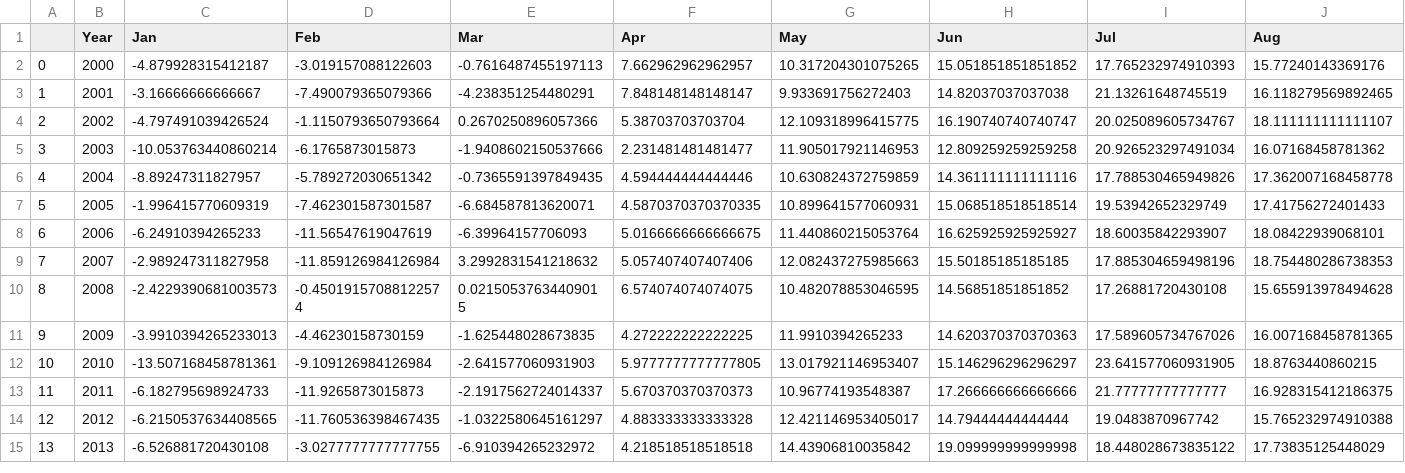
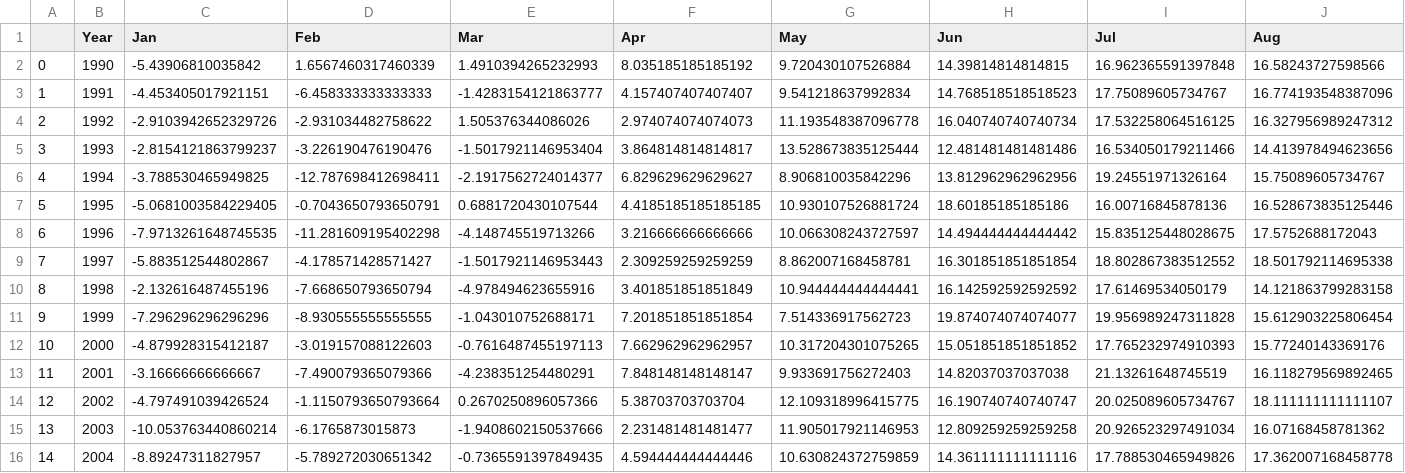
Before and after one commit to Loinen/geodata_analysis, a CSV file: data/average_temp_26063099999.csv, drawn as a sheet; only a part is shown; the shorter side is filled out with more unchanged rows; addresses are those after the commit; rows hold the shown columns only; the diff names each change by its address in the sheet, - before the commit and + after, or states it on an @@ line.

Commit message:
Added data for onedimentional analisys

```diff
--- a/data/average_temp_26063099999.csv
+++ b/data/average_temp_26063099999.csv
+row 2: 0 | 1990 | -5.43906810035842 | 1.6567460317460339 | 1.4910394265232993 | 8.035185185185192 | 9.720430107526884 | 14.39814814814815 | 16.962365591397848 | 16.58243727598566
+row 3: 1 | 1991 | -4.453405017921151 | -6.458333333333333 | -1.4283154121863777 | 4.157407407407407 | 9.541218637992834 | 14.768518518518523 | 17.75089605734767 | 16.774193548387096
+row 4: 2 | 1992 | -2.9103942652329726 | -2.931034482758622 | 1.505376344086026 | 2.974074074074073 | 11.193548387096778 | 16.040740740740734 | 17.532258064516125 | 16.327956989247312
+row 5: 3 | 1993 | -2.8154121863799237 | -3.226190476190476 | -1.5017921146953404 | 3.864814814814817 | 13.528673835125444 | 12.481481481481486 | 16.534050179211466 | 14.413978494623656
+row 6: 4 | 1994 | -3.788530465949825 | -12.787698412698411 | -2.1917562724014377 | 6.829629629629627 | 8.906810035842296 | 13.812962962962956 | 19.24551971326164 | 15.75089605734767
+row 7: 5 | 1995 | -5.0681003584229405 | -0.7043650793650791 | 0.6881720430107544 | 4.4185185185185185 | 10.930107526881724 | 18.60185185185186 | 16.00716845878136 | 16.528673835125446
+row 8: 6 | 1996 | -7.9713261648745535 | -11.281609195402298 | -4.148745519713266 | 3.216666666666666 | 10.066308243727597 | 14.494444444444442 | 15.835125448028675 | 17.5752688172043
+row 9: 7 | 1997 | -5.883512544802867 | -4.178571428571427 | -1.5017921146953443 | 2.309259259259259 | 8.862007168458781 | 16.301851851851854 | 18.802867383512552 | 18.501792114695338
+row 10: 8 | 1998 | -2.132616487455196 | -7.668650793650794 | -4.978494623655916 | 3.401851851851849 | 10.944444444444441 | 16.142592592592592 | 17.61469534050179 | 14.121863799283158
+row 11: 9 | 1999 | -7.296296296296296 | -8.930555555555555 | -1.043010752688171 | 7.201851851851854 | 7.514336917562723 | 19.874074074074077 | 19.956989247311828 | 15.612903225806454
@@ column A renumbered from row 12 down @@
```
Also changed, not shown: data/average_temp_26072099999.csv, 13 other files.
